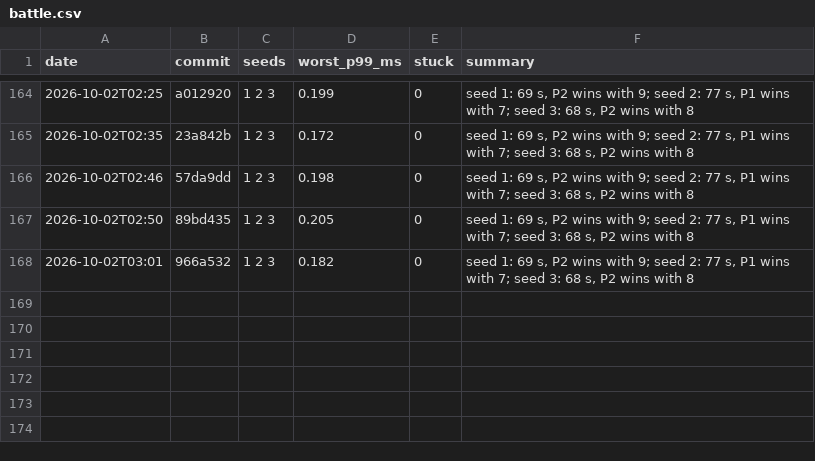
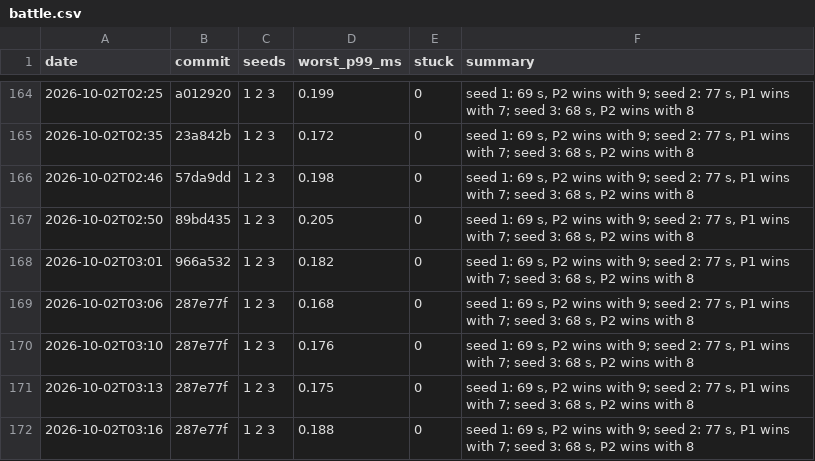
Before and after one commit to DigiMonk73/Empires, a CSV file: docs/metrics/battle.csv, drawn as a sheet; only a part is shown, gaps mark what is left out; the diff names each change by its address in the sheet, - before the commit and + after, or states it on an @@ line.

```diff
--- a/docs/metrics/battle.csv
+++ b/docs/metrics/battle.csv
+row 169: 2026-10-02T03:06 | 287e77f | 1 2 3 | 0.168 | 0 | seed 1: 69 s, P2 wins with 9; seed 2: 77 s, P1 wins with 7; seed 3: 68 s, P2 wins with 8
+row 170: 2026-10-02T03:10 | 287e77f | 1 2 3 | 0.176 | 0 | seed 1: 69 s, P2 wins with 9; seed 2: 77 s, P1 wins with 7; seed 3: 68 s, P2 wins with 8
+row 171: 2026-10-02T03:13 | 287e77f | 1 2 3 | 0.175 | 0 | seed 1: 69 s, P2 wins with 9; seed 2: 77 s, P1 wins with 7; seed 3: 68 s, P2 wins with 8
+row 172: 2026-10-02T03:16 | 287e77f | 1 2 3 | 0.188 | 0 | seed 1: 69 s, P2 wins with 9; seed 2: 77 s, P1 wins with 7; seed 3: 68 s, P2 wins with 8
```
Also changed, not shown: docs/metrics/ai.csv, docs/metrics/econ.csv, 14 other files.
